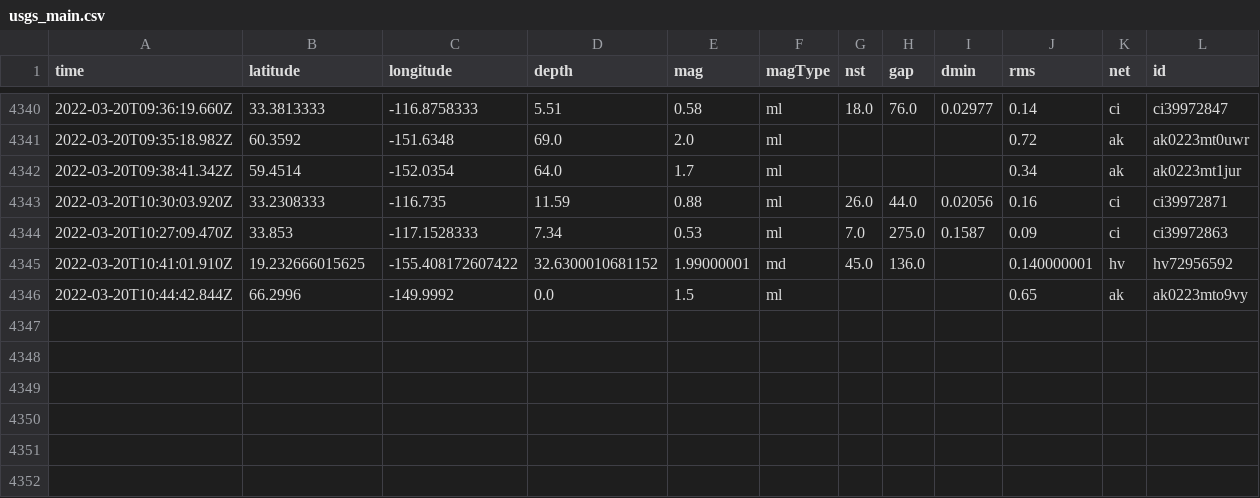
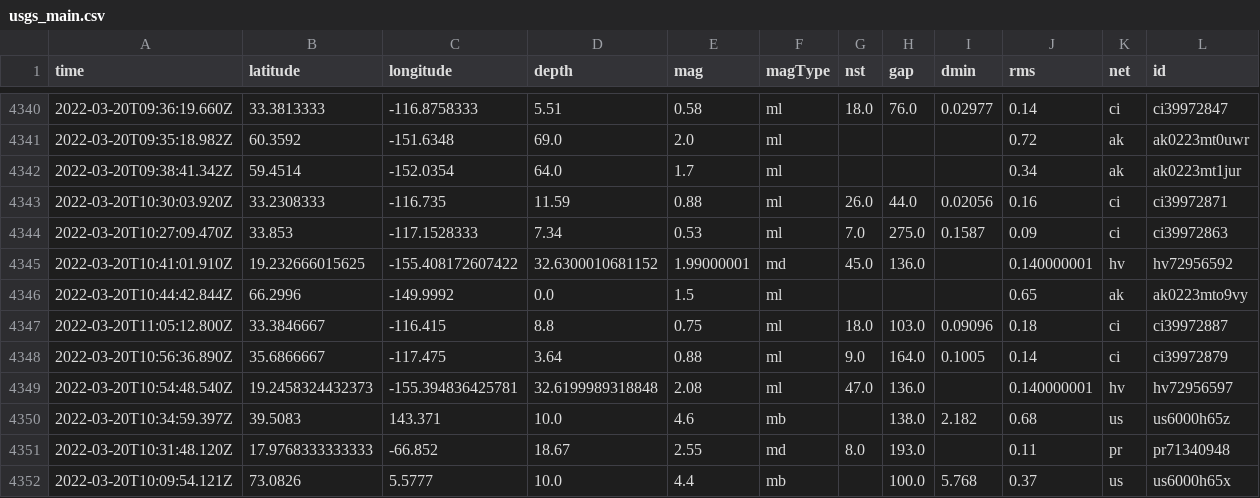
Before and after one commit to JohnnyBerkeley/Nicar2022_actions, a CSV file: usgs_main.csv, drawn as a sheet; only a part is shown, gaps mark what is left out; rows hold the shown columns only; the diff names each change by its address in the sheet, - before the commit and + after, or states it on an @@ line.

```diff
--- a/usgs_main.csv
+++ b/usgs_main.csv
+row 4347: 2022-03-20T11:05:12.800Z | 33.3846667 | -116.415 | 8.8 | 0.75 | ml | 18.0 | 103.0 | 0.09096 | 0.18 | ci | ci39972887
+row 4348: 2022-03-20T10:56:36.890Z | 35.6866667 | -117.475 | 3.64 | 0.88 | ml | 9.0 | 164.0 | 0.1005 | 0.14 | ci | ci39972879
+row 4349: 2022-03-20T10:54:48.540Z | 19.2458324432373 | -155.394836425781 | 32.6199989318848 | 2.08 | ml | 47.0 | 136.0 |  | 0.140000001 | hv | hv72956597
+row 4350: 2022-03-20T10:34:59.397Z | 39.5083 | 143.371 | 10.0 | 4.6 | mb |  | 138.0 | 2.182 | 0.68 | us | us6000h65z
+row 4351: 2022-03-20T10:31:48.120Z | 17.9768333333333 | -66.852 | 18.67 | 2.55 | md | 8.0 | 193.0 |  | 0.11 | pr | pr71340948
+row 4352: 2022-03-20T10:09:54.121Z | 73.0826 | 5.5777 | 10.0 | 4.4 | mb |  | 100.0 | 5.768 | 0.37 | us | us6000h65x
```
Also changed, not shown: usgs_current.csv.
